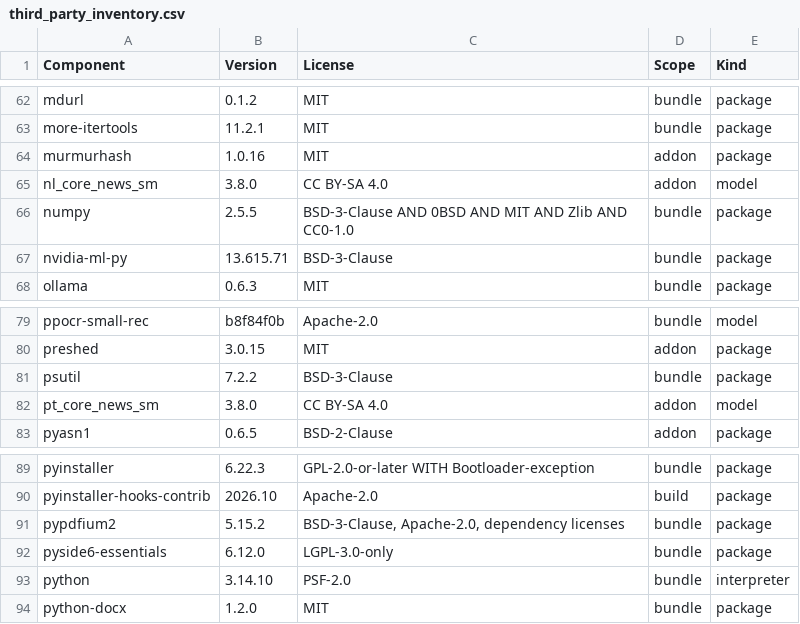
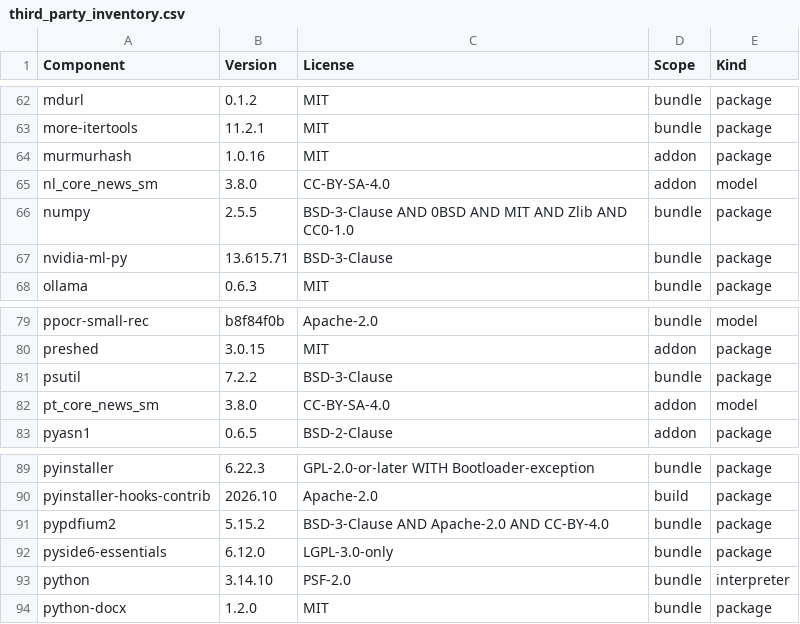
Before and after one commit to JoHoenk/teachers-teammate, a CSV file: teachers_teammate/assets/third_party_inventory.csv, drawn as a sheet; only a part is shown, gaps mark what is left out.

Commit message:
Update License Bugs (#185)
* [tool, app, packaging, docs] One compiled license list

third_party_licenses/third_party_license.txt and
teachers_teammate/assets/third_party_licenses.md held the same texts. Keep
one plain-text list under teachers_teammate/assets/; the app shows it with
setPlainText and every download copies it as third_party_license.txt, so
installers and upgrades see the same name as before.

* [tool, app, tests] A copyleft part inside a wheel is a checked fact

The gate read PyPI's metadata, which states a package's own license, so lxml's
statically linked libiconv never reached it. The [vendored] table now says which
copyleft licenses a package's texts name, the gate holds those too, NOTICE's line
for a part inside a package is general, and the texts of every bundle row are
searched for the copyleft families. The sources mirror fetches what NOTICE names:
the libiconv tarball with its signature and the lxml source distribution.

* [tool, app, tests] An allow list instead of a deny list

An expression is read as SPDX writes one — OR, AND, WITH, parentheses —
and an id passes only when a person put it in [allow].  What is left is
refused with a sentence that says who has to read it, so a license no one
knows, `unknown` and a whole sentence PyPI calls a license stop passing by
default.  EPL-2.0 alone is denied; through its named Secondary License it
still passes.  pypdfium2's three texts and the spaCy models' spellings are
stated facts, not refusals.

* [packaging, app, tests, docs] One license id, in the spelling each reader needs

The Debian copyright states the license in DEP-5's spelling and points at
/usr/share/common-licenses/GPL-3 instead of copying the text; its note is a
Comment of the same stanza. The About window and --version use GNU's own
no-warranty sentence, and a test holds the id to pyproject, wheel.bzl, the
installers and LICENSE's version line. NOTICE says where the source of every
other bundled package is.

* [tool, docs, tests] A wheel of another platform must be declared

The refresh reads the license files of the Linux, Windows and macOS wheels
of every bundle package, not only those in [variants].  A file the Linux
wheel does not carry, or one it has and the other lacks, fails the run with
the package and the differing file, so [variants] stays the stated fact and
the check finds a missing one.  The docs say what the allow list, [vendored]
and [variants] each hold.

```diff
--- a/teachers_teammate/assets/third_party_inventory.csv
+++ b/teachers_teammate/assets/third_party_inventory.csv
@@ -64,3 +64,3 @@ more-itertools,11.2.1,MIT,bundle,package
 murmurhash,1.0.16,MIT,addon,package
-nl_core_news_sm,3.8.0,CC BY-SA 4.0,addon,model
+nl_core_news_sm,3.8.0,CC-BY-SA-4.0,addon,model
 numpy,2.5.5,BSD-3-Clause AND 0BSD AND MIT AND Zlib AND CC0-1.0,bundle,package
@@ -81,3 +81,3 @@ preshed,3.0.15,MIT,addon,package
 psutil,7.2.2,BSD-3-Clause,bundle,package
-pt_core_news_sm,3.8.0,CC BY-SA 4.0,addon,model
+pt_core_news_sm,3.8.0,CC-BY-SA-4.0,addon,model
 pyasn1,0.6.5,BSD-2-Clause,addon,package
@@ -90,3 +90,3 @@ pyinstaller,6.22.3,GPL-2.0-or-later WITH Bootloader-exception,bundle,package
 pyinstaller-hooks-contrib,2026.10,Apache-2.0,build,package
-pypdfium2,5.15.2,"BSD-3-Clause, Apache-2.0, dependency licenses",bundle,package
+pypdfium2,5.15.2,BSD-3-Clause AND Apache-2.0 AND CC-BY-4.0,bundle,package
 pyside6-essentials,6.12.0,LGPL-3.0-only,bundle,package
```
Also changed, not shown: third_party_licenses/inventory.csv, 32 other files.
